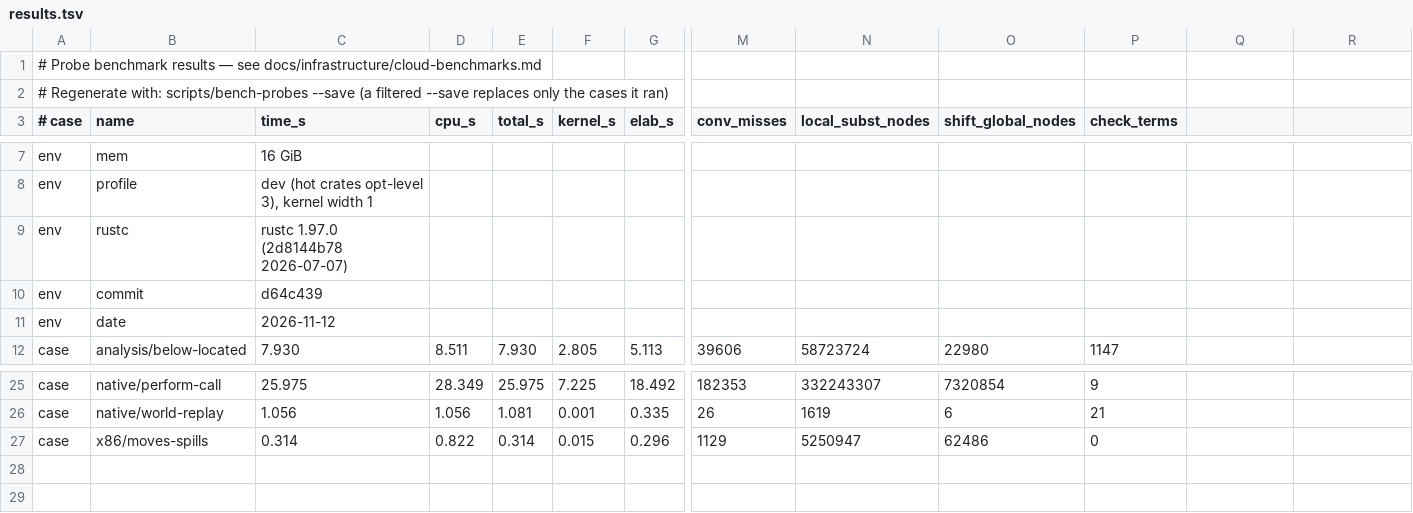
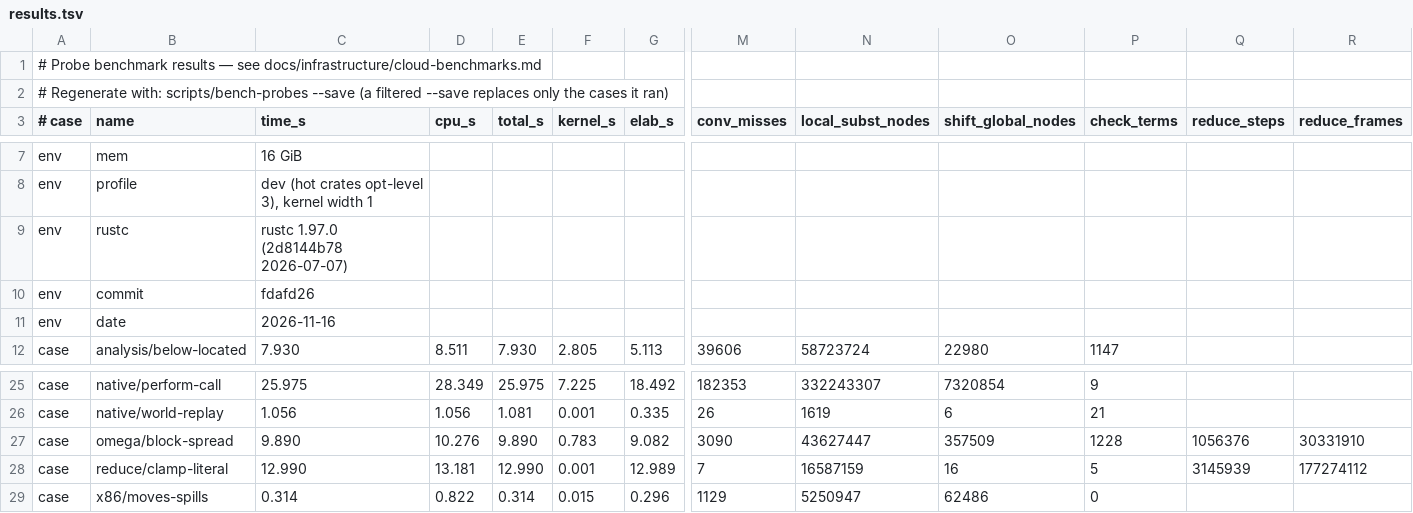
Before and after one commit to MinusGix/heather, a TSV file: perf/bench/results.tsv, drawn as a sheet; only a part is shown, gaps mark what is left out; rows hold the shown columns only; the diff names each change by its address in the sheet, - before the commit and + after, or states it on an @@ line.

```diff
--- a/perf/bench/results.tsv
+++ b/perf/bench/results.tsv
-Q3: (empty)
+Q3: reduce_steps
-R3: (empty)
+R3: reduce_frames
-C10 (time_s): d64c439
+C10 (time_s): fdafd26
-C11 (time_s): 2026-11-12
+C11 (time_s): 2026-11-16
+row 27: case | omega/block-spread | 9.890 | 10.276 | 9.890 | 0.783 | 9.082 | 3090 | 43627447 | 357509 | 1228 | 1056376 | 30331910
+row 28: case | reduce/clamp-literal | 12.990 | 13.181 | 12.990 | 0.001 | 12.989 | 7 | 16587159 | 16 | 5 | 3145939 | 177274112
```
Also changed, not shown: perf/bench/cases.tsv, 9 other files.
